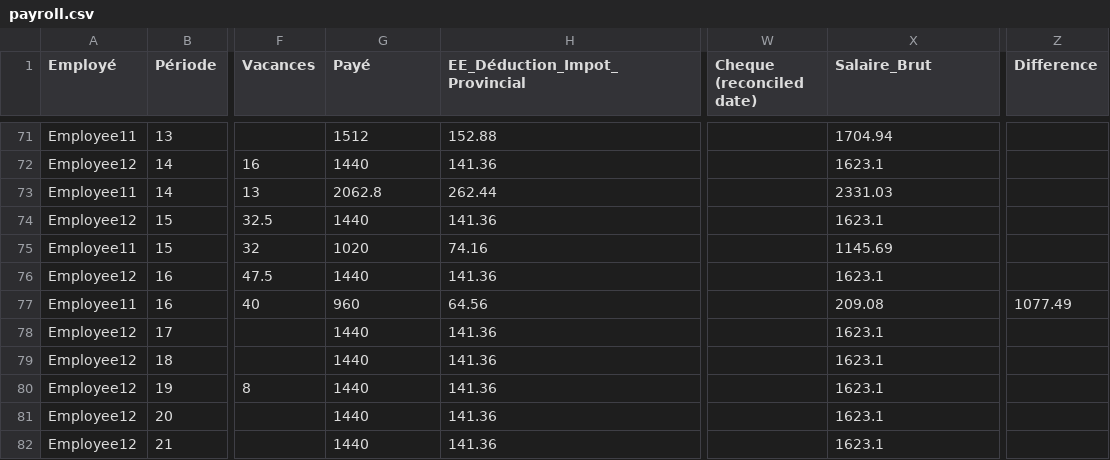
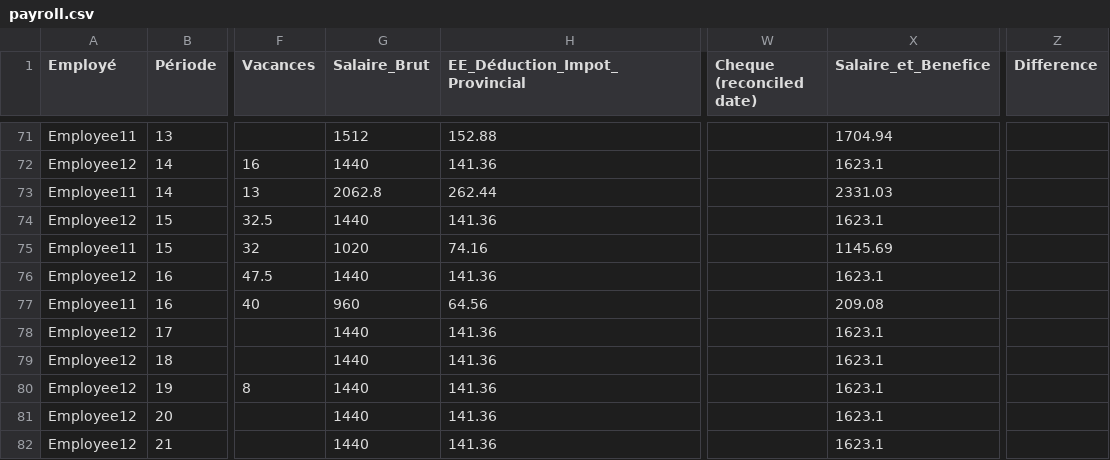
Before and after one commit to cesine/general-ledger, a CSV file: previous/PayStub/payroll.csv, drawn as a sheet; only a part is shown, gaps mark what is left out; the diff names each change by its address in the sheet, - before the commit and + after, or states it on an @@ line.

Commit message:
cross validated payroll using paystub pdfs

```diff
--- a/previous/PayStub/payroll.csv
+++ b/previous/PayStub/payroll.csv
-G1: Payé
+G1: Salaire_Brut
-X1: Salaire_Brut
+X1: Salaire_et_Benefice
-Z77 (Difference): 1077.49
+Z77 (Difference): (empty)
```
